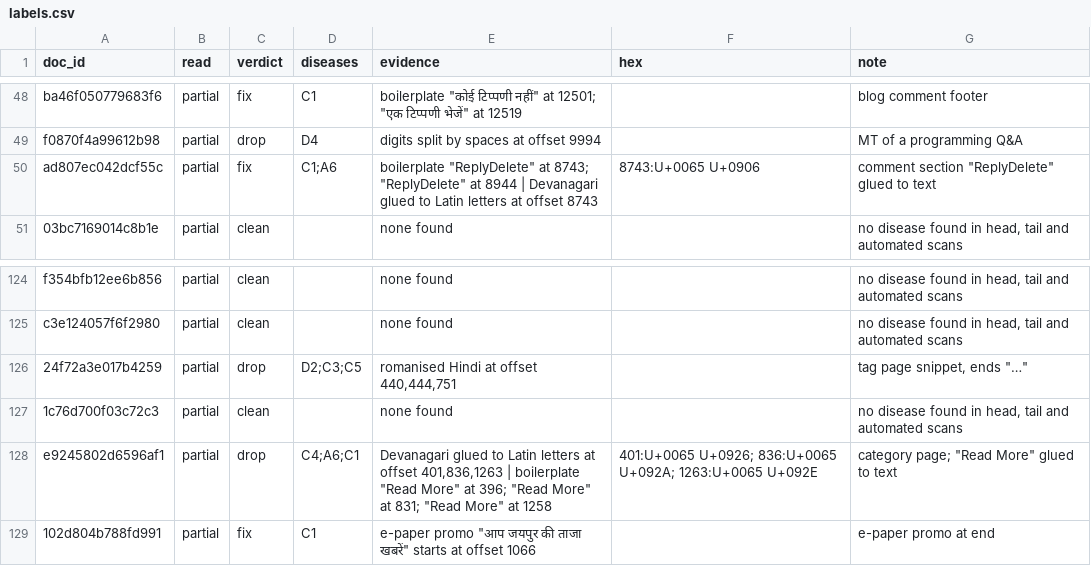
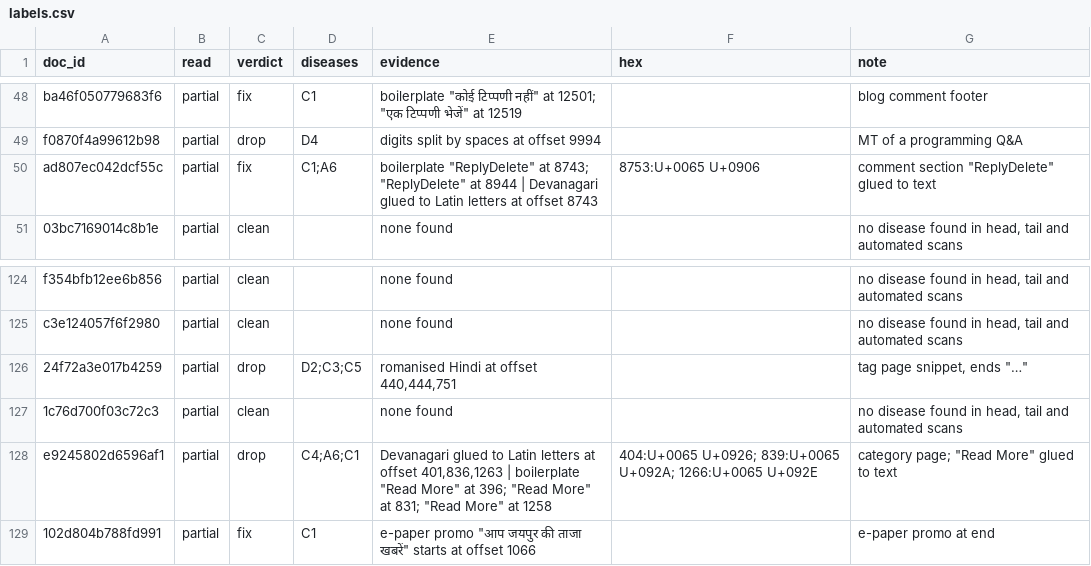
Before and after one commit to therahulbhati/era-v5-lab, a CSV file: diagnosis/submissions/ind-hi-hplt/therahulbhati/labels.csv, drawn as a sheet; only a part is shown, gaps mark what is left out.

Commit message:
diagnosis: ind-hi-hplt therahulbhati, fix A6 hex offsets

```diff
--- a/diagnosis/submissions/ind-hi-hplt/therahulbhati/labels.csv
+++ b/diagnosis/submissions/ind-hi-hplt/therahulbhati/labels.csv
@@ -49,3 +49,3 @@ ba46f050779683f6,partial,fix,C1,"boilerplate ""कोई टिप्पणी
 f0870f4a99612b98,partial,drop,D4,digits split by spaces at offset 9994,,MT of a programming Q&A
-ad807ec042dcf55c,partial,fix,C1;A6,"boilerplate ""ReplyDelete"" at 8743; ""ReplyDelete"" at 8944 | Devanagari glued to Latin letters at offset 8743",8743:U+0065 U+0906,"comment section ""ReplyDelete"" glued to text"
+ad807ec042dcf55c,partial,fix,C1;A6,"boilerplate ""ReplyDelete"" at 8743; ""ReplyDelete"" at 8944 | Devanagari glued to Latin letters at offset 8743",8753:U+0065 U+0906,"comment section ""ReplyDelete"" glued to text"
 03bc7169014c8b1e,partial,clean,,none found,,"no disease found in head, tail and automated scans"
@@ -127,3 +127,3 @@ c3e124057f6f2980,partial,clean,,none found,,"no disease found in head, tail and
 1c76d700f03c72c3,partial,clean,,none found,,"no disease found in head, tail and automated scans"
-e9245802d6596af1,partial,drop,C4;A6;C1,"Devanagari glued to Latin letters at offset 401,836,1263 | boilerplate ""Read More"" at 396; ""Read More"" at 831; ""Read More"" at 1258",401:U+0065 U+0926; 836:U+0065 U+092A; 1263:U+0065 U+092E,"category page; ""Read More"" glued to text"
+e9245802d6596af1,partial,drop,C4;A6;C1,"Devanagari glued to Latin letters at offset 401,836,1263 | boilerplate ""Read More"" at 396; ""Read More"" at 831; ""Read More"" at 1258",404:U+0065 U+0926; 839:U+0065 U+092A; 1266:U+0065 U+092E,"category page; ""Read More"" glued to text"
 102d804b788fd991,partial,fix,C1,"e-paper promo ""आप जयपुर की ताजा खबरें"" starts at offset 1066",,e-paper promo at end
```
